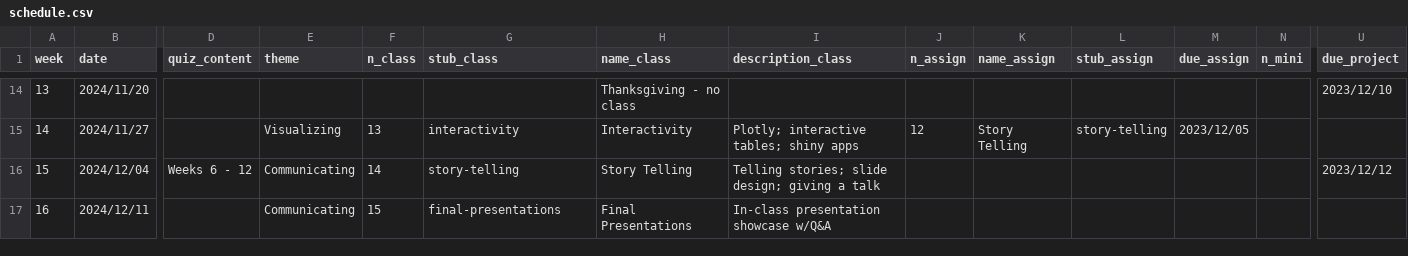
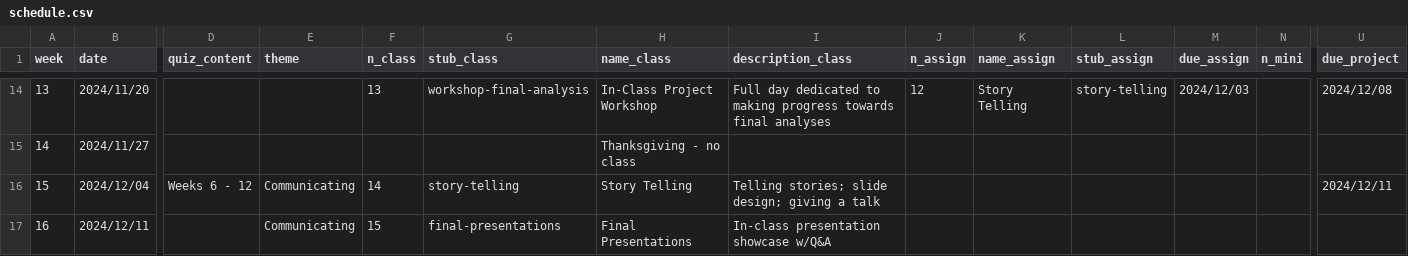
Before and after one commit to emse-eda-gwu/2024-Fall, a CSV file: schedule.csv, drawn as a sheet; only a part is shown, gaps mark what is left out; the diff covers the shown part only; the diff names each change by its address in the sheet, - before the commit and + after, or states it on an @@ line.

```diff
--- a/schedule.csv
+++ b/schedule.csv
-F14 (n_class): (empty)
+F14 (n_class): 13
-G14 (stub_class): (empty)
+G14 (stub_class): workshop-final-analysis
-H14 (name_class): Thanksgiving - no class
+H14 (name_class): In-Class Project Workshop
-I14 (description_class): (empty)
+I14 (description_class): Full day dedicated to making progress towards final analyses
-J14 (n_assign): (empty)
+J14 (n_assign): 12
-K14 (name_assign): (empty)
+K14 (name_assign): Story Telling
-L14 (stub_assign): (empty)
+L14 (stub_assign): story-telling
-M14 (due_assign): (empty)
+M14 (due_assign): 2024/12/03
-U14 (due_project): 2023/12/10
+U14 (due_project): 2024/12/08
-E15 (theme): Visualizing
+E15 (theme): (empty)
-F15 (n_class): 13
+F15 (n_class): (empty)
-G15 (stub_class): interactivity
+G15 (stub_class): (empty)
-H15 (name_class): Interactivity
+H15 (name_class): Thanksgiving - no class
-I15 (description_class): Plotly; interactive tables; shiny apps
+I15 (description_class): (empty)
-J15 (n_assign): 12
+J15 (n_assign): (empty)
-K15 (name_assign): Story Telling
+K15 (name_assign): (empty)
-L15 (stub_assign): story-telling
+L15 (stub_assign): (empty)
-M15 (due_assign): 2023/12/05
+M15 (due_assign): (empty)
-U16 (due_project): 2023/12/12
+U16 (due_project): 2024/12/11
```
Also changed, not shown: 25 edited cells elsewhere in this file, 31 other files.
